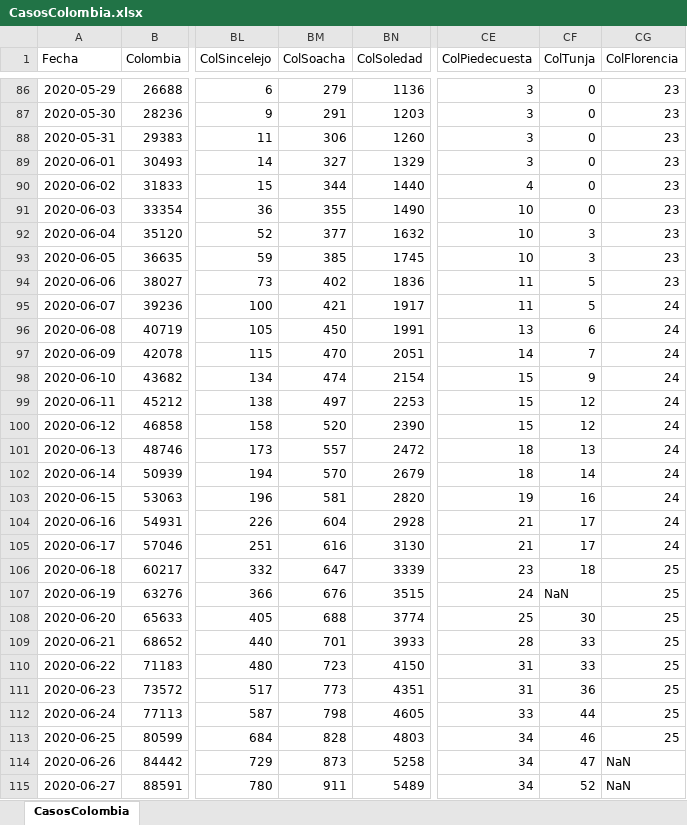
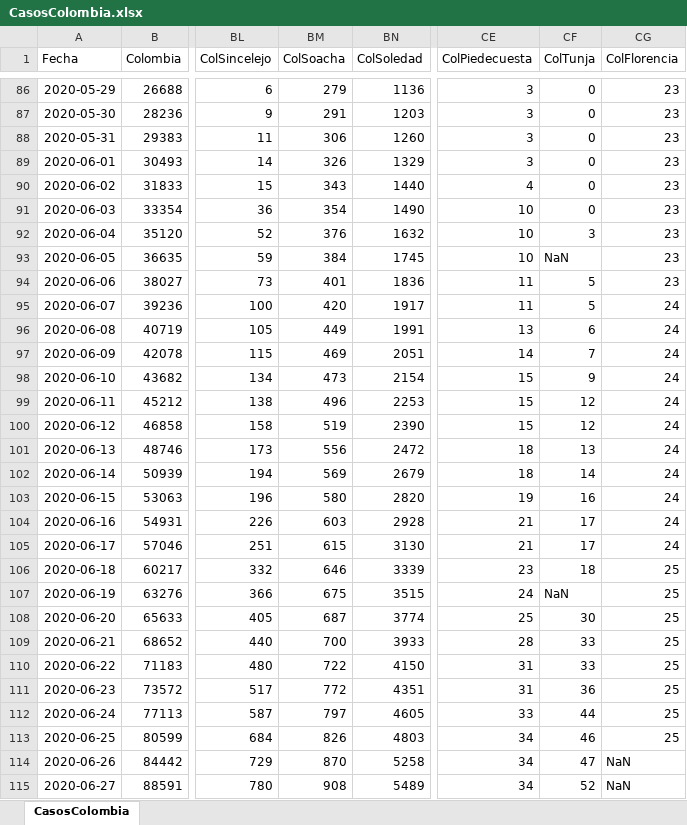
Before and after one commit to 1Alacer/covid, an Excel workbook: CasosColombia.xlsx, sheet CasosColombia, drawn as a sheet; only a part is shown, gaps mark what is left out; values as stored, in another font and other column widths than the file's, no borders; the diff covers the shown part only; the diff names each change by its address in the sheet, - before the commit and + after, or states it on an @@ line.

```diff
--- a/CasosColombia.xlsx (sheet CasosColombia)
+++ b/CasosColombia.xlsx (sheet CasosColombia)
-BM89 (ColSoacha): 327
+BM89 (ColSoacha): 326
-BM90 (ColSoacha): 344
+BM90 (ColSoacha): 343
-BM91 (ColSoacha): 355
+BM91 (ColSoacha): 354
-BM92 (ColSoacha): 377
+BM92 (ColSoacha): 376
-BM93 (ColSoacha): 385
+BM93 (ColSoacha): 384
-CF93 (ColTunja): 3
+CF93 (ColTunja): NaN
-BM94 (ColSoacha): 402
+BM94 (ColSoacha): 401
-BM95 (ColSoacha): 421
+BM95 (ColSoacha): 420
-BM96 (ColSoacha): 450
+BM96 (ColSoacha): 449
-BM97 (ColSoacha): 470
+BM97 (ColSoacha): 469
-BM98 (ColSoacha): 474
+BM98 (ColSoacha): 473
-BM99 (ColSoacha): 497
+BM99 (ColSoacha): 496
-BM100 (ColSoacha): 520
+BM100 (ColSoacha): 519
-BM101 (ColSoacha): 557
+BM101 (ColSoacha): 556
-BM102 (ColSoacha): 570
+BM102 (ColSoacha): 569
-BM103 (ColSoacha): 581
+BM103 (ColSoacha): 580
-BM104 (ColSoacha): 604
+BM104 (ColSoacha): 603
-BM105 (ColSoacha): 616
+BM105 (ColSoacha): 615
-BM106 (ColSoacha): 647
+BM106 (ColSoacha): 646
-BM107 (ColSoacha): 676
+BM107 (ColSoacha): 675
-BM108 (ColSoacha): 688
+BM108 (ColSoacha): 687
-BM109 (ColSoacha): 701
+BM109 (ColSoacha): 700
-BM110 (ColSoacha): 723
+BM110 (ColSoacha): 722
-BM111 (ColSoacha): 773
+BM111 (ColSoacha): 772
-BM112 (ColSoacha): 798
+BM112 (ColSoacha): 797
-BM113 (ColSoacha): 828
+BM113 (ColSoacha): 826
-BM114 (ColSoacha): 873
+BM114 (ColSoacha): 870
-BM115 (ColSoacha): 911
+BM115 (ColSoacha): 908
```
Also changed, not shown: 1 added row and 82 edited cells elsewhere in this sheet, 1 other file.
